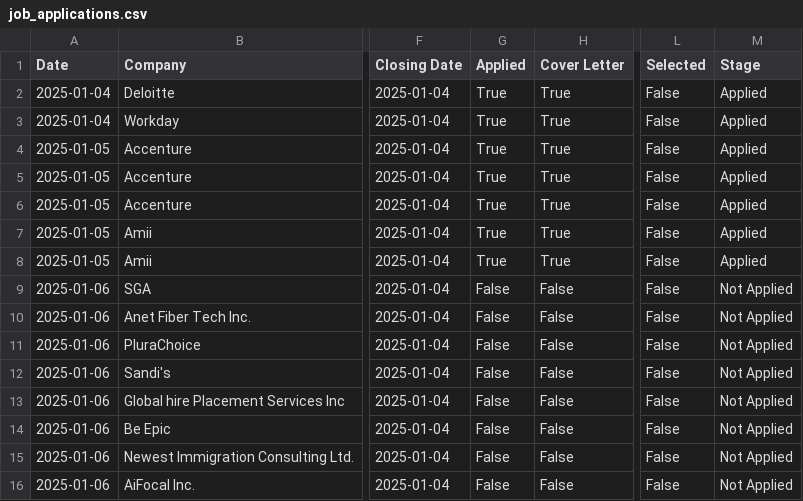
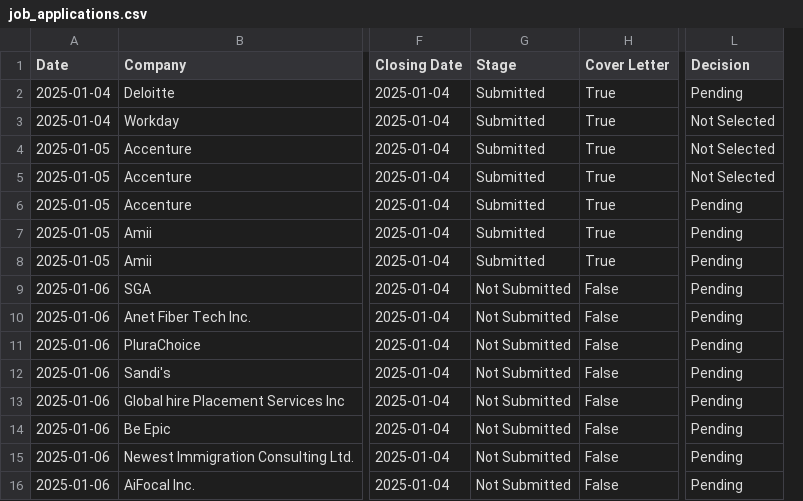
Before and after one commit to sampreetucalgary07/job-tracker-app-elegant, a CSV file: data/job_applications.csv, drawn as a sheet; only a part is shown, gaps mark what is left out; removed rows and columns are numbered as before the commit, all else as after; the diff names each change by its address in the sheet, - before the commit and + after, or states it on an @@ line.

```diff
--- a/data/job_applications.csv
+++ b/data/job_applications.csv
-column G (Applied), rows 2-16: True | True | True | True | True | True | True | False | False | False | False | False | False | False | False
+column G (Stage), rows 2-16: Submitted | Submitted | Submitted | Submitted | Submitted | Submitted | Submitted | Not Submitted | Not Submitted | Not Submitted | Not Submitted | Not Submitted | Not Submitted | Not Submitted | Not Submitted
-column L (Selected), rows 2-16: all False
-column M (Stage), rows 2-16: Applied | Applied | Applied | Applied | Applied | Applied | Applied | Not Applied | Not Applied | Not Applied | Not Applied | Not Applied | Not Applied | Not Applied | Not Applied
+column L (Decision), rows 2-16: Pending | Not Selected | Not Selected | Not Selected | Pending | Pending | Pending | Pending | Pending | Pending | Pending | Pending | Pending | Pending | Pending
```
Also changed, not shown: 10 other files.
